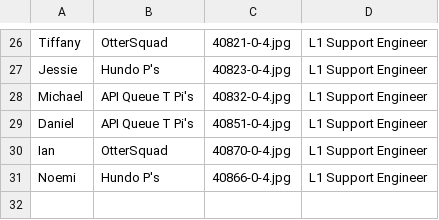
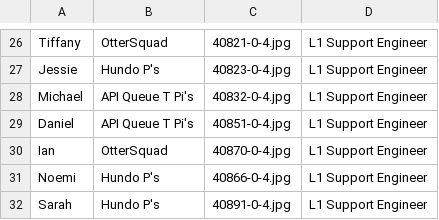
Before and after one commit to tiffanyqi/mp-onboarding, a CSV file: onboarding/static/onboarding/csv/team.csv, drawn as a sheet; only a part is shown, gaps mark what is left out; the diff names each change by its address in the sheet, - before the commit and + after, or states it on an @@ line.

Commit message:
add sarah and edit todos for v2

```diff
--- a/onboarding/static/onboarding/csv/team.csv
+++ b/onboarding/static/onboarding/csv/team.csv
+row 32: Sarah | Hundo P's | 40891-0-4.jpg | L1 Support Engineer
```
Also changed, not shown: 1 other file.
